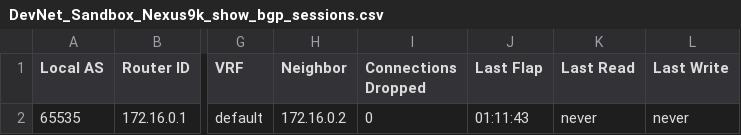
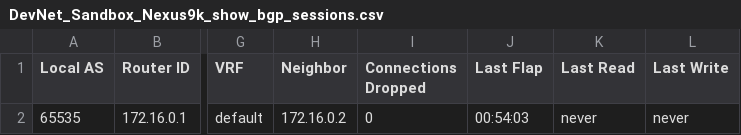
Before and after one commit to msiegy/magic_carpet, a CSV file: Cave_of_Wonders/Cisco/DevNet_Sandbox/Show_BGP_Sessions/DevNet_Sandbox_Nexus9k_show_bgp_sessions.csv, drawn as a sheet; only a part is shown, gaps mark what is left out; the diff names each change by its address in the sheet, - before the commit and + after, or states it on an @@ line.

```diff
--- a/Cave_of_Wonders/Cisco/DevNet_Sandbox/Show_BGP_Sessions/DevNet_Sandbox_Nexus9k_show_bgp_sessions.csv
+++ b/Cave_of_Wonders/Cisco/DevNet_Sandbox/Show_BGP_Sessions/DevNet_Sandbox_Nexus9k_show_bgp_sessions.csv
-J2 (Last Flap): 01:11:43
+J2 (Last Flap): 00:54:03
```
Also changed, not shown: Cave_of_Wonders/Cisco/DevNet_Sandbox/Show_BGP_Process_VRF_All/DevNet_Sandbox_Nexus9k_show_bgp_process_vrf_all.csv, Cave_of_Wonders/Cisco/DevNet_Sandbox/Show_IP_OSPF/DevNet_Sandbox_Nexus9k_show_ip_ospf.csv, 56 other files.
